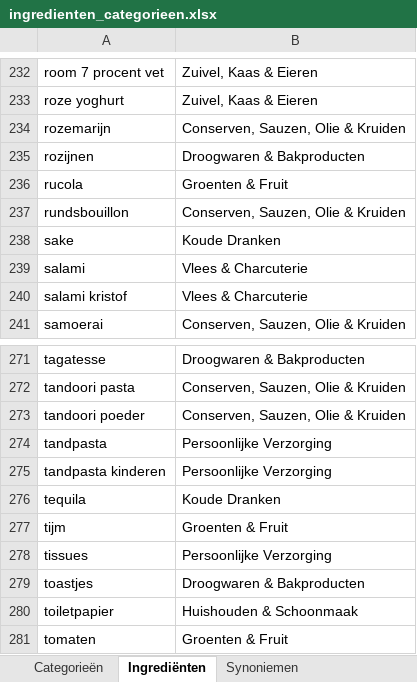
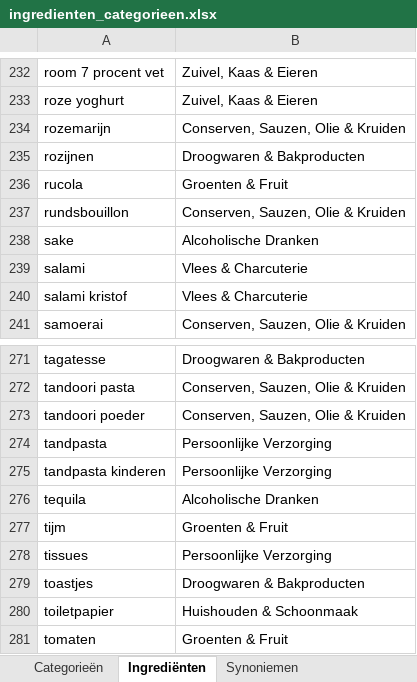
Before and after one commit to kristoflesaffre/ShoppingList, an Excel workbook: public/images/items/ingredienten_categorieen.xlsx, sheet Ingrediënten, drawn as a sheet; only a part is shown, gaps mark what is left out; values as stored, in another font and other column widths than the file's, no borders; the diff covers the shown part only; the diff names each change by its address in the sheet, - before the commit and + after, or states it on an @@ line.

```diff
--- a/public/images/items/ingredienten_categorieen.xlsx (sheet Ingrediënten)
+++ b/public/images/items/ingredienten_categorieen.xlsx (sheet Ingrediënten)
-B238: Koude Dranken
+B238: Alcoholische Dranken
-B276: Koude Dranken
+B276: Alcoholische Dranken
```
Also changed, not shown: 14 edited cells elsewhere in this sheet, sheet Categorieën, 5 other files.
